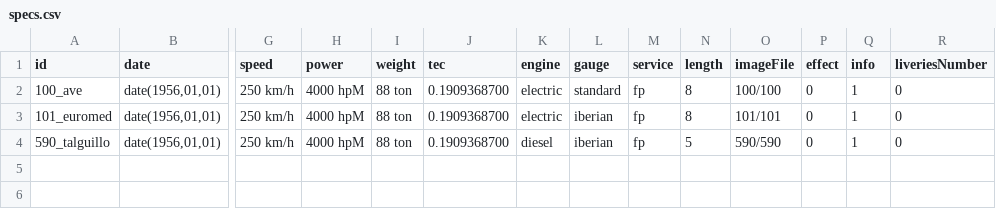
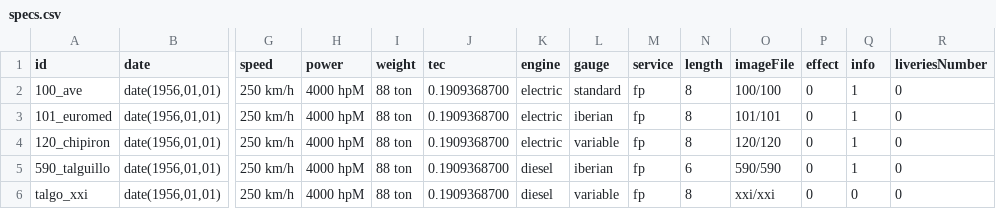
Before and after one commit to spainishset/spainset-engines, a CSV file: src/mu/specs.csv, drawn as a sheet; only a part is shown, gaps mark what is left out; addresses are those after the commit; rows hold the shown columns only; the diff names each change by its address in the sheet, - before the commit and + after, or states it on an @@ line.

Commit message:
Added variable gauges. Added 120 and Talgo XXI for testing.

```diff
--- a/src/mu/specs.csv
+++ b/src/mu/specs.csv
+row 4: 120_chipiron | date(1956,01,01) | 250 km/h | 4000 hpM | 88 ton | 0.1909368700 | electric | variable | fp | 8 | 120/120 | 0 | 1 | 0
-N5 (length): 5
+N5 (length): 6
+row 6: talgo_xxi | date(1956,01,01) | 250 km/h | 4000 hpM | 88 ton | 0.1909368700 | diesel | variable | fp | 8 | xxi/xxi | 0 | 0 | 0
```
Also changed, not shown: 8 other files.
